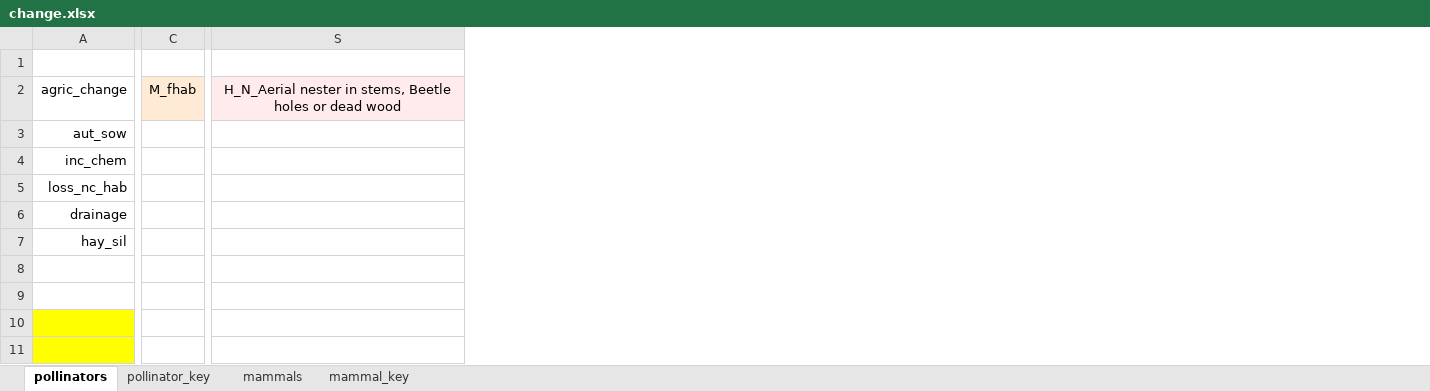
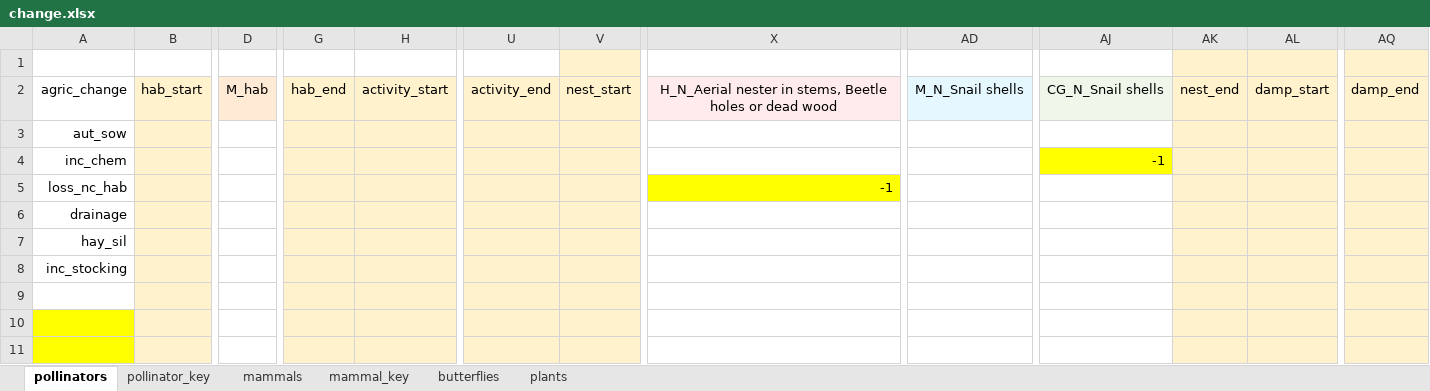
Before and after one commit to elinfalla/black_grass_project, an Excel workbook: change.xlsx, sheet pollinators, drawn as a sheet; only a part is shown, gaps mark what is left out; values as stored, in another font and other column widths than the file's, no borders; removed rows and columns are numbered as before the commit, all else as after; rows hold the shown columns only; the diff covers the shown part only; the diff names each change by its address in the sheet, - before the commit and + after, or states it on an @@ line.

```diff
--- a/change.xlsx (sheet pollinators)
+++ b/change.xlsx (sheet pollinators)
+sheet tab: butterflies
+sheet tab: plants
+column B, row 2: hab_start
-column C, row 2: M_fhab
+column D, row 2: M_hab
+column G, row 2: hab_end
+column H, row 2: activity_start
+column U, row 2: activity_end
+column V, row 2: nest_start
+column AD, row 2: M_N_Snail shells
+column AJ, rows 2-4: CG_N_Snail shells |  | -1
+column AK, row 2: nest_end
+column AL, row 2: damp_start
+column AQ, row 2: damp_end
-X5: (empty)
+X5: -1
-X5 fill: none
+X5 fill: #FFFF00
-row 8: (empty)
+row 8: inc_stocking
```
Also changed, not shown: 4 edited cells and cell formats elsewhere in this sheet, sheet mammals, Mammal_requirements.xlsx, 1 other file.
